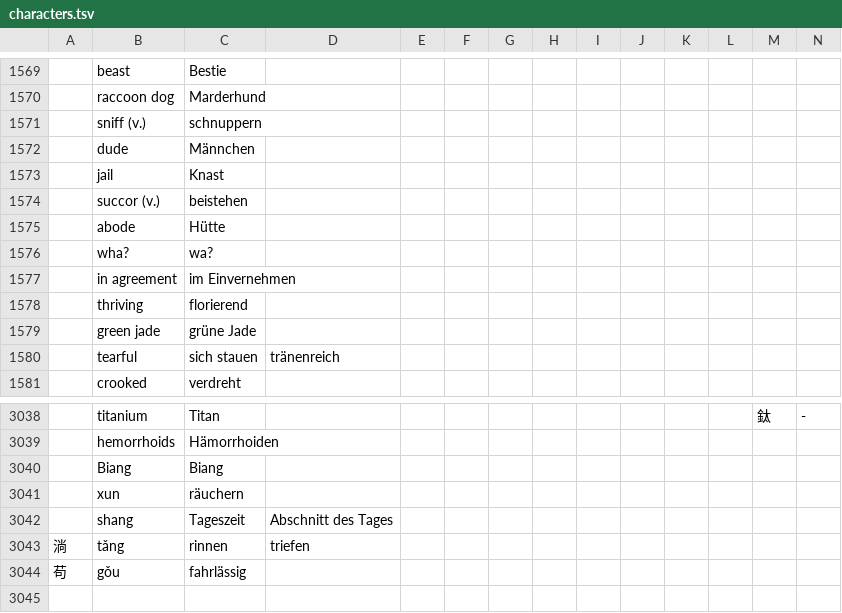
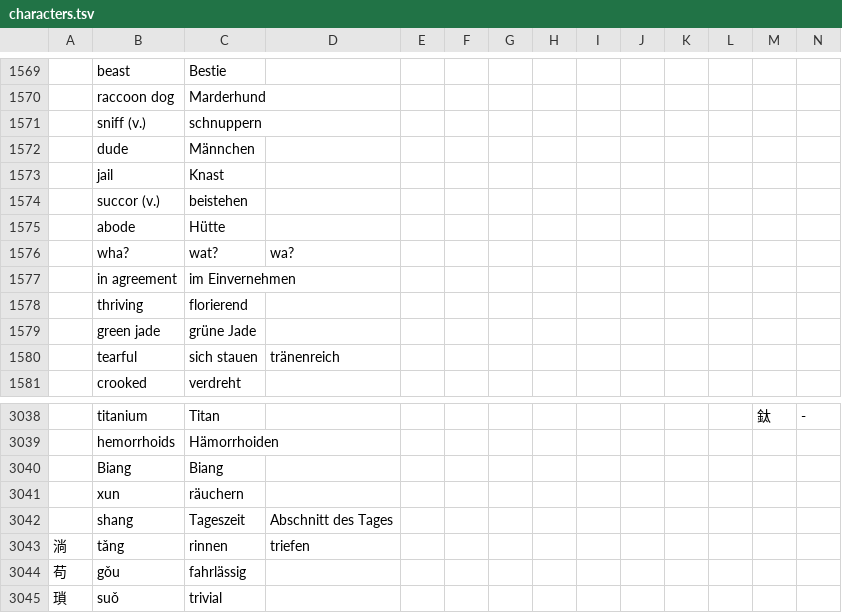
Before and after one commit to marcaltmann/hanzi, a TSV file: characters.tsv, drawn as a sheet; only a part is shown, gaps mark what is left out; the diff names each change by its address in the sheet, - before the commit and + after, or states it on an @@ line.

Commit message:
Finish lesson 12

```diff
--- a/characters.tsv
+++ b/characters.tsv
-C1576: wa?
+C1576: wat?
-D1576: (empty)
+D1576: wa?
+row 3045: 瑣 | suǒ | trivial
```
